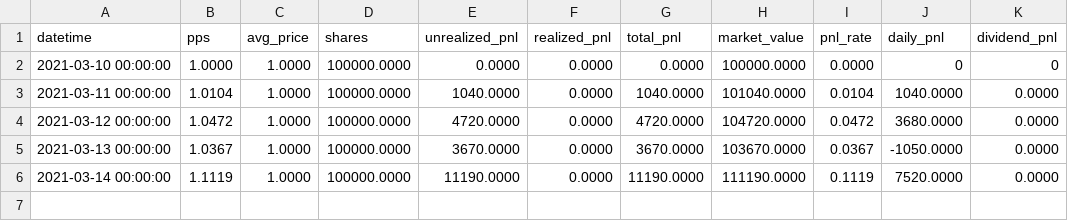
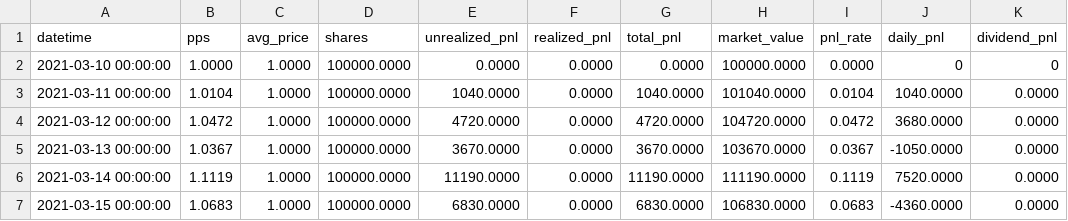
Before and after one commit to share-fund/fund-data, a CSV file: jiuyao/91_2106/accounts/91/main.csv, drawn as a sheet.

```diff
--- a/jiuyao/91_2106/accounts/91/main.csv
+++ b/jiuyao/91_2106/accounts/91/main.csv
@@ -6 +6,2 @@ datetime,pps,avg_price,shares,unrealized_pnl,realized_pnl,total_pnl,market_value
 2021-03-14 00:00:00,1.1119,1.0000,100000.0000,11190.0000,0.0000,11190.0000,111190.0000,0.1119,7520.0000,0.0000
+2021-03-15 00:00:00,1.0683,1.0000,100000.0000,6830.0000,0.0000,6830.0000,106830.0000,0.0683,-4360.0000,0.0000
```
Also changed, not shown: jiuyao/91_2106/12m.csv, jiuyao/91_2106/1m.csv, 16 other files.
